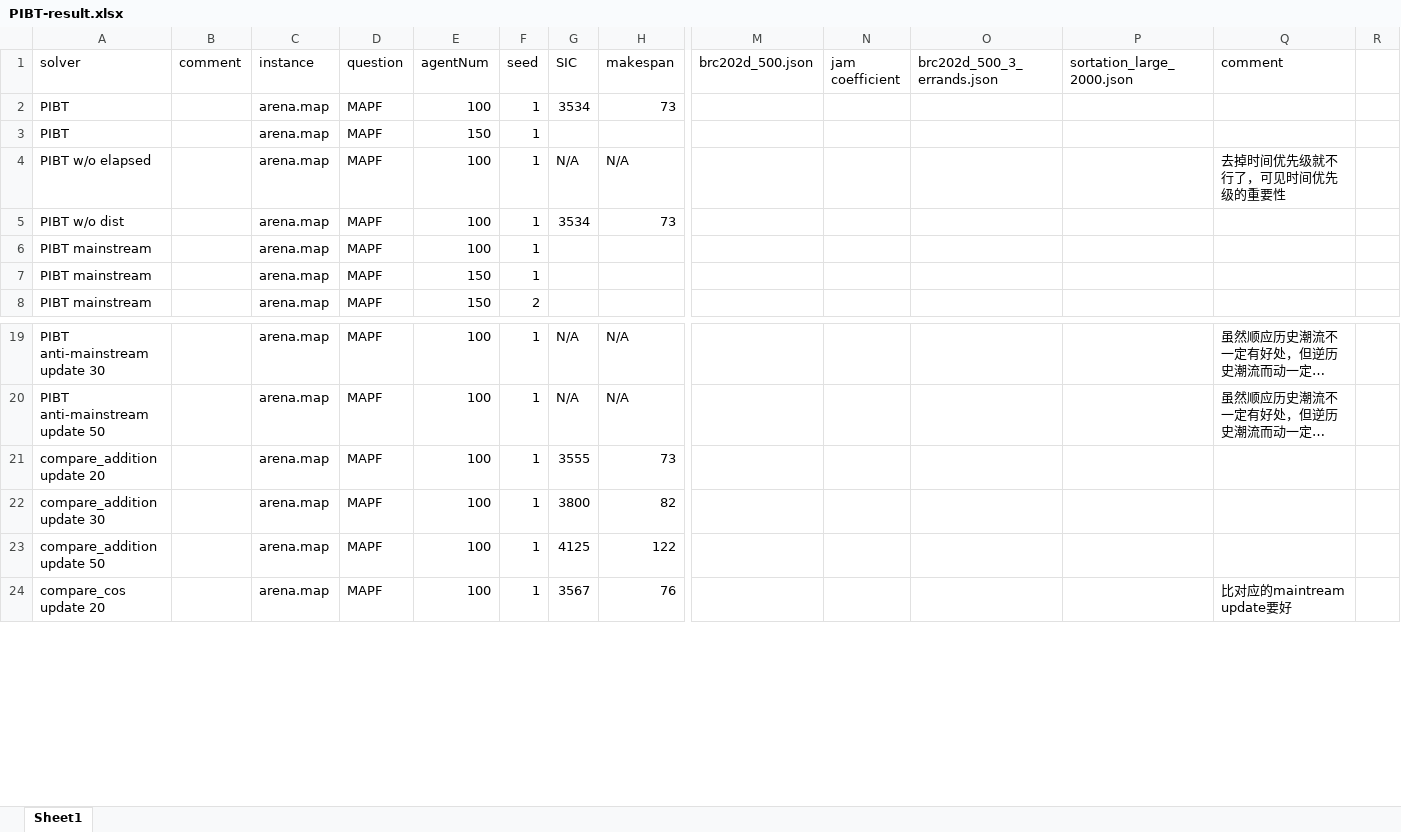
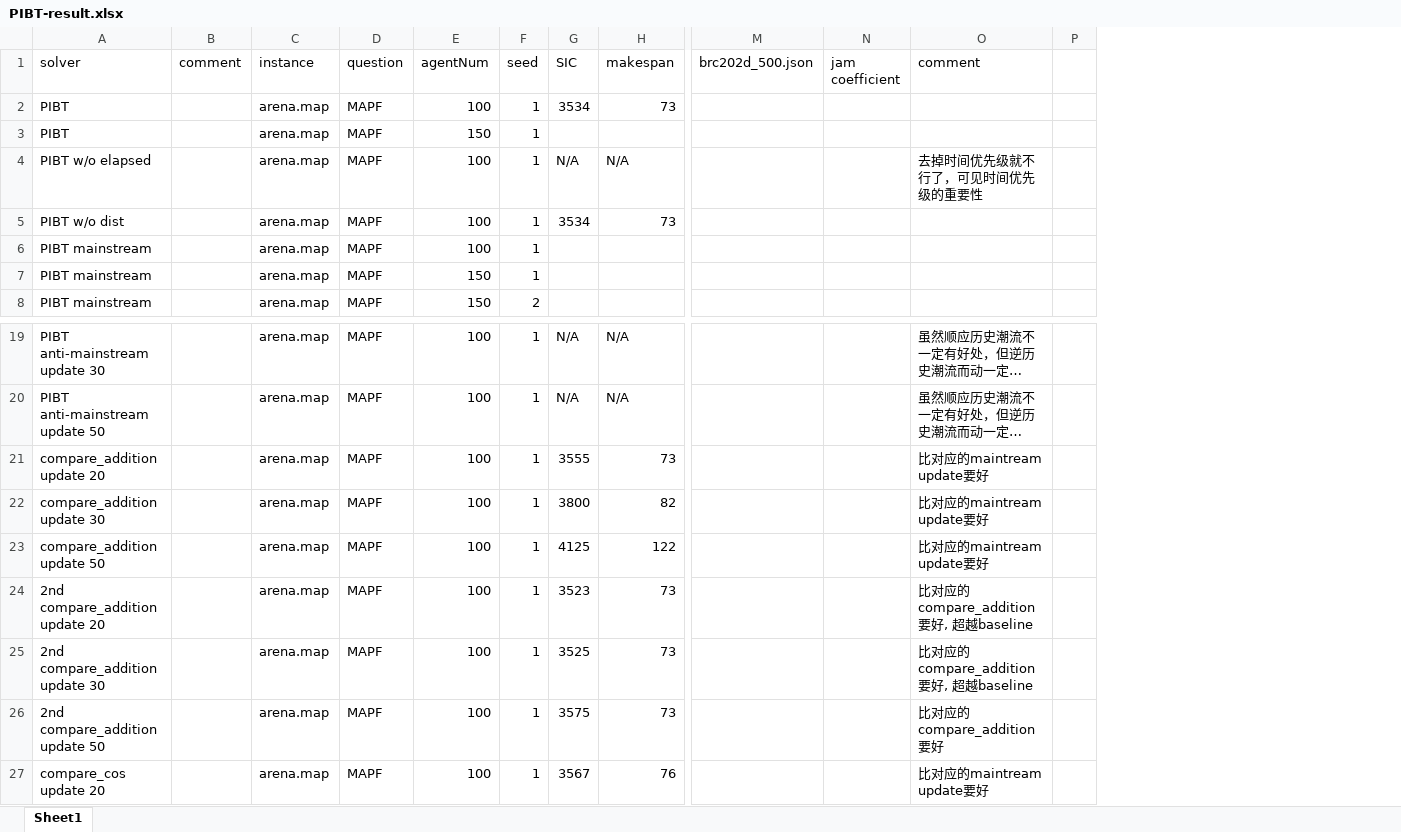
Before and after one commit to ssfc/pibt2, an Excel workbook: doc/PIBT-result.xlsx, sheet Sheet1, drawn as a sheet; only a part is shown, gaps mark what is left out; long unchanged cells end in …; values as stored, in another font and other column widths than the file's, no borders; removed rows and columns are numbered as before the commit, all else as after; rows hold the shown columns only; the diff names each change by its address in the sheet, - before the commit and + after, or states it on an @@ line.

```diff
--- a/doc/PIBT-result.xlsx (sheet Sheet1)
+++ b/doc/PIBT-result.xlsx (sheet Sheet1)
-column O (brc202d_500_3_errands.json), empty
-column P (sortation_large_2000.json), empty
-O21:O23 (comment): (empty)
+O21:O23 (comment): 比对应的maintream update要好
+row 24: 2nd compare_addition update 20 |  | arena.map | MAPF | 100 | 1 | 3523 | 73 |  |  | 比对应的compare_addition要好, 超越baseline
+row 25: 2nd compare_addition update 30 |  | arena.map | MAPF | 100 | 1 | 3525 | 73 |  |  | 比对应的compare_addition要好, 超越baseline
+row 26: 2nd compare_addition update 50 |  | arena.map | MAPF | 100 | 1 | 3575 | 73 |  |  | 比对应的compare_addition要好
```
Also changed, not shown: 1 other file.
